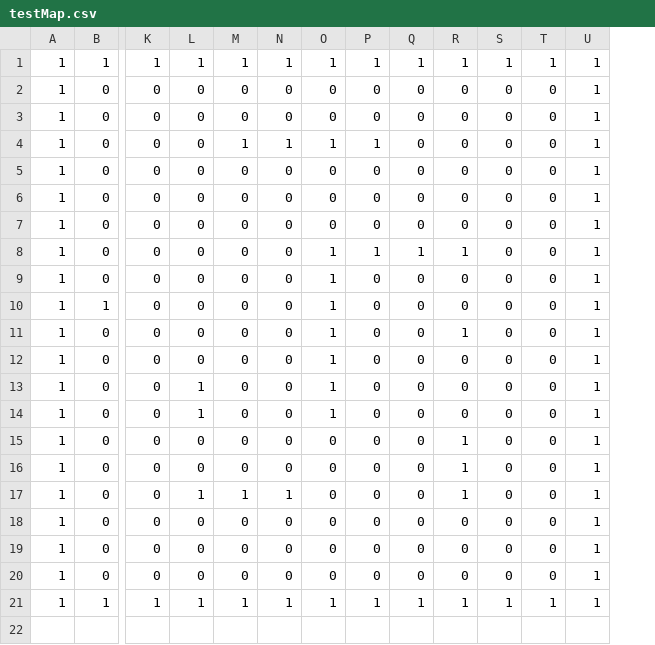
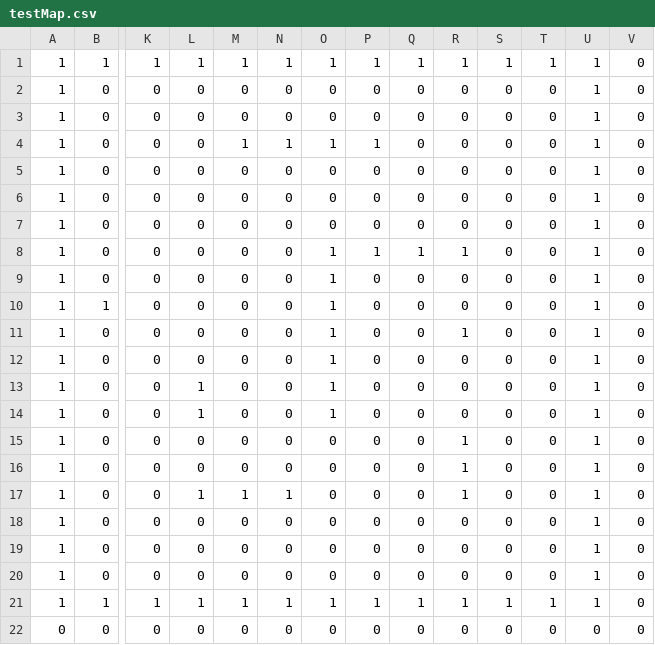
Before and after one commit to Maruaruhe/MyEngine, a CSV file: Resources/csv/testMap.csv, drawn as a sheet; only a part is shown, gaps mark what is left out; rows hold the shown columns only; the diff names each change by its address in the sheet, - before the commit and + after, or states it on an @@ line.

```diff
--- a/Resources/csv/testMap.csv
+++ b/Resources/csv/testMap.csv
+column V, rows 1-21: all 0
+row 22: 0 | 0 | 0 | 0 | 0 | 0 | 0 | 0 | 0 | 0 | 0 | 0 | 0 | 0
```
Also changed, not shown: 2 other files.
